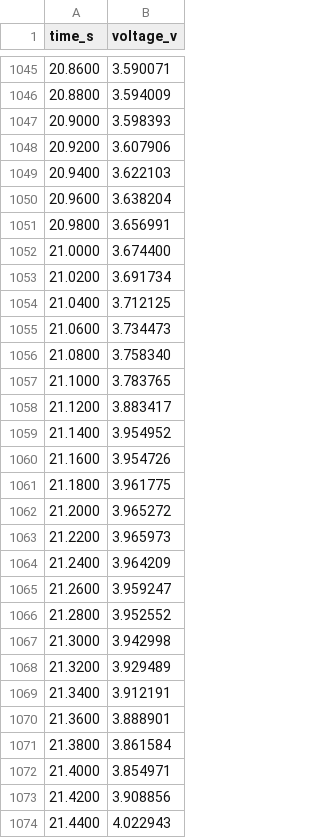
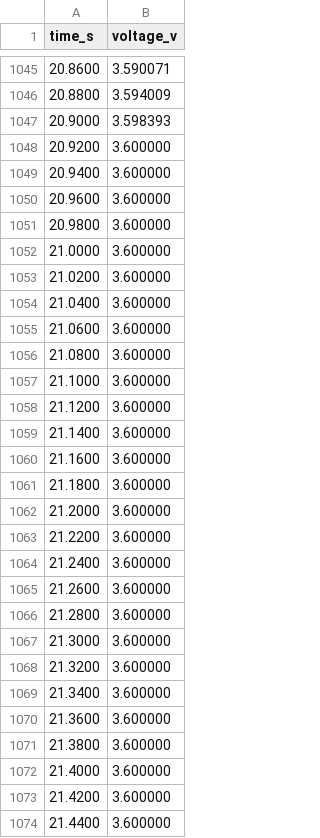
Before and after one commit to byeongjee/bao, a CSV file: benchmarks/traces/8.csv, drawn as a sheet; only a part is shown, gaps mark what is left out; the diff covers the shown part only.

```diff
--- a/benchmarks/traces/8.csv
+++ b/benchmarks/traces/8.csv
@@ -1047,28 +1047,28 @@ time_s,voltage_v
 20.9000,3.598393
-20.9200,3.607906
-20.9400,3.622103
-20.9600,3.638204
-20.9800,3.656991
-21.0000,3.674400
-21.0200,3.691734
-21.0400,3.712125
-21.0600,3.734473
-21.0800,3.758340
-21.1000,3.783765
-21.1200,3.883417
-21.1400,3.954952
-21.1600,3.954726
-21.1800,3.961775
-21.2000,3.965272
-21.2200,3.965973
-21.2400,3.964209
-21.2600,3.959247
-21.2800,3.952552
-21.3000,3.942998
-21.3200,3.929489
-21.3400,3.912191
-21.3600,3.888901
-21.3800,3.861584
-21.4000,3.854971
-21.4200,3.908856
-21.4400,4.022943
+20.9200,3.600000
+20.9400,3.600000
+20.9600,3.600000
+20.9800,3.600000
+21.0000,3.600000
+21.0200,3.600000
+21.0400,3.600000
+21.0600,3.600000
+21.0800,3.600000
+21.1000,3.600000
+21.1200,3.600000
+21.1400,3.600000
+21.1600,3.600000
+21.1800,3.600000
+21.2000,3.600000
+21.2200,3.600000
+21.2400,3.600000
+21.2600,3.600000
+21.2800,3.600000
+21.3000,3.600000
+21.3200,3.600000
+21.3400,3.600000
+21.3600,3.600000
+21.3800,3.600000
+21.4000,3.600000
+21.4200,3.600000
+21.4400,3.600000
```
Also changed, not shown: 26 edited cells elsewhere in this file, benchmarks/traces/7.csv, benchmarks/traces/9.csv, 8 other files.
